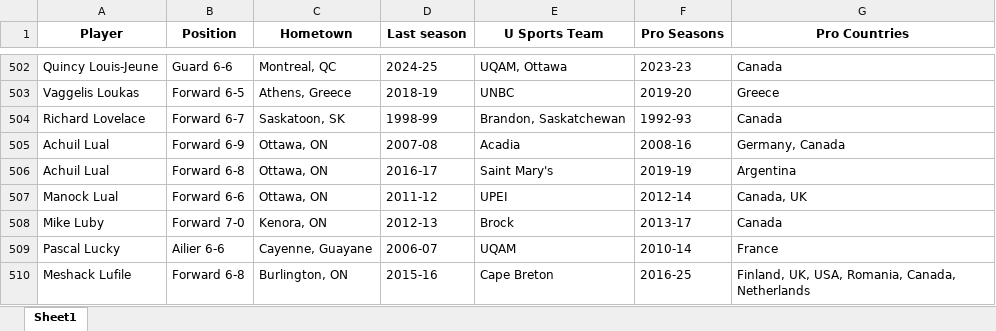
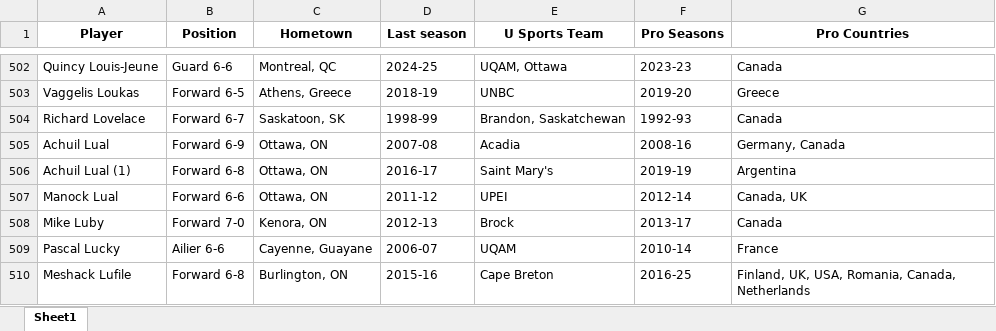
Before and after one commit to cng04/IST, an Excel workbook: PlayerToPro/data/usports_players_to_pro_summary.xlsx, sheet Sheet1, drawn as a sheet; only a part is shown, gaps mark what is left out; values as stored, in another font and other column widths than the file's, no borders; the diff names each change by its address in the sheet, - before the commit and + after, or states it on an @@ line.

```diff
--- a/PlayerToPro/data/usports_players_to_pro_summary.xlsx (sheet Sheet1)
+++ b/PlayerToPro/data/usports_players_to_pro_summary.xlsx (sheet Sheet1)
-A506 (Player): Achuil Lual
+A506 (Player): Achuil Lual (1)
```
Also changed, not shown: PlayerToPro/data/cleaned_usports_player_box_score_stats.xlsx, PlayerToPro/data/pro_season_data.xlsx, 4 other files.
